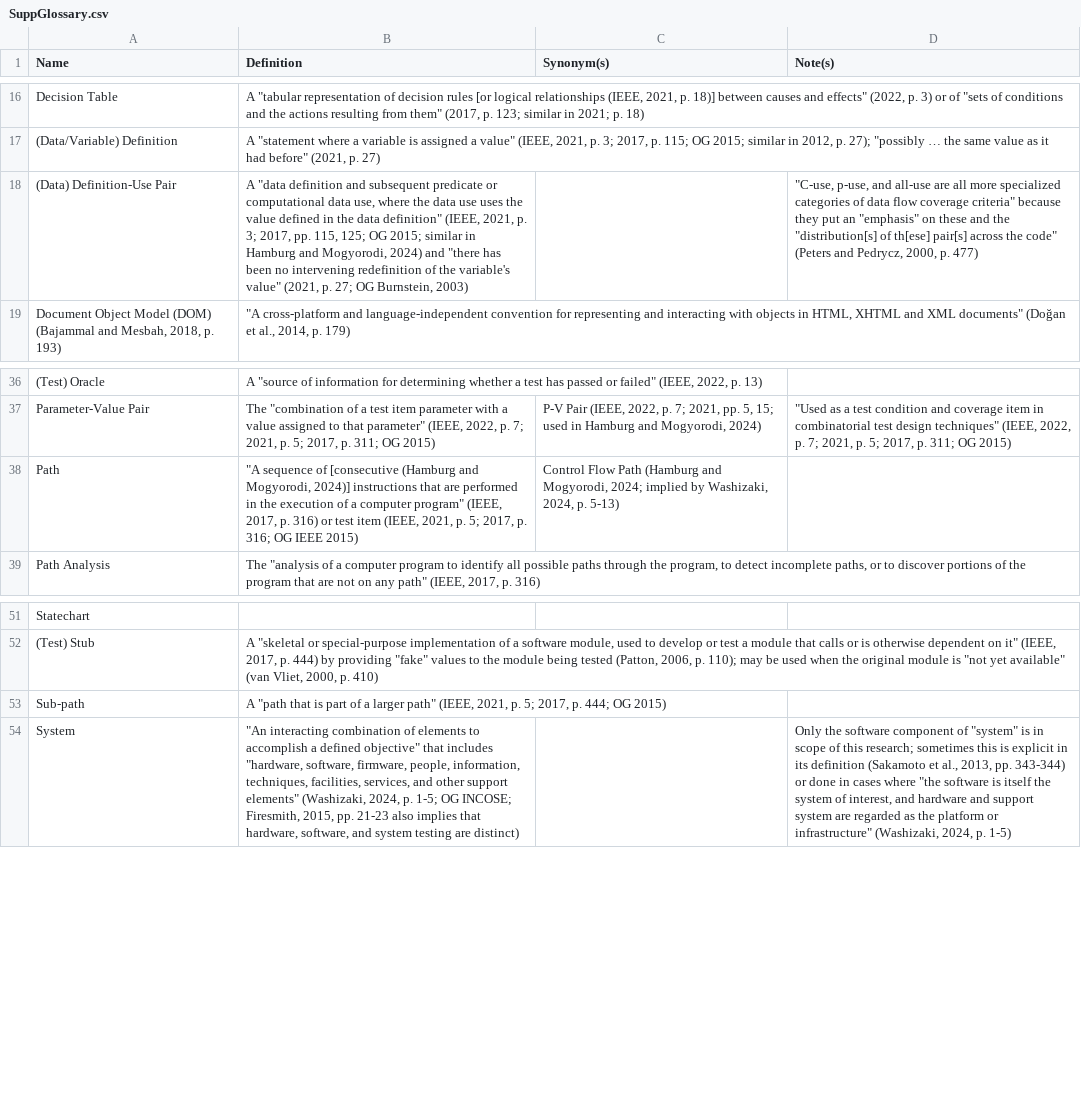
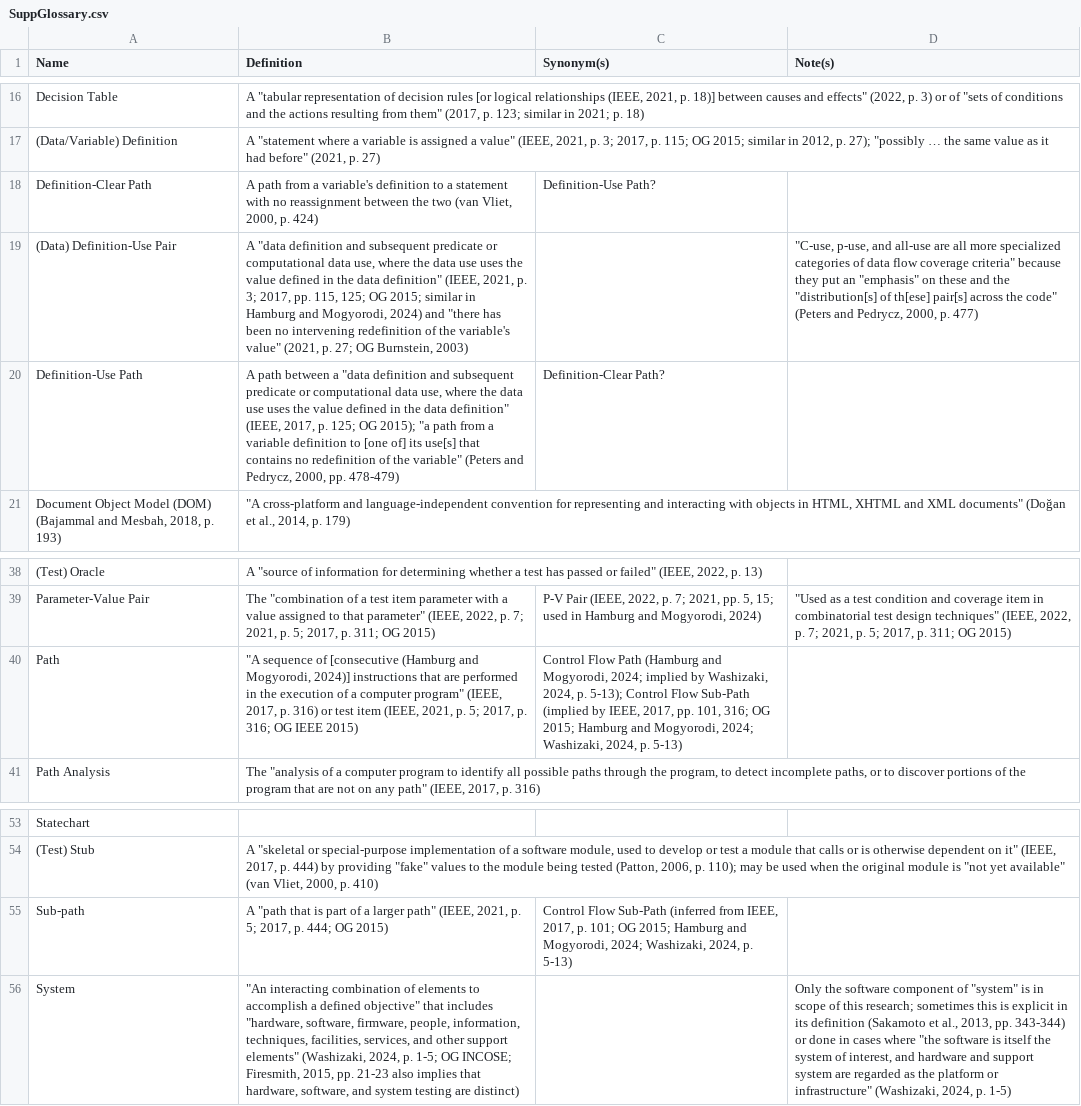
Before and after one commit to samm82/TestingTesting, a CSV file: SuppGlossary.csv, drawn as a sheet; only a part is shown, gaps mark what is left out; addresses are those after the commit; the diff names each change by its address in the sheet, - before the commit and + after, or states it on an @@ line.

Commit message:
Update 'path' definitions from wiki page; #48; #51
Include tracking of relevant discrepancy

```diff
--- a/SuppGlossary.csv
+++ b/SuppGlossary.csv
+row 18: Definition-Clear Path | A path from a variable's definition to a statement with no reassignment between the two (van Vliet, 2000, p. 424) | Definition-Use Path?
+row 20: Definition-Use Path | A path between a "data definition and subsequent predicate or computational data use, where the data use uses the value defined in the data definition" (IEEE, 2017, p. 125; OG 2015); "a path from a variable definition to [one of] its use[s] that contains no redefinition of the variable" (Peters and Pedrycz, 2000, pp. 478-479) | Definition-Clear Path?
-C40 (Synonym(s)): …2024, p. 5-13)
+C40 (Synonym(s)): …2024, p. 5-13); Control Flow Sub-Path (implied by IEEE, 2017, pp. 101, 316; OG 2015; Hamburg and Mogyorodi, 2024; Washizaki, 2024, p. 5-13)
-C55 (Synonym(s)): (empty)
+C55 (Synonym(s)): Control Flow Sub-Path (inferred from IEEE, 2017, p. 101; OG 2015; Hamburg and Mogyorodi, 2024; Washizaki, 2024, p. 5-13)
```
Also changed, not shown: ApproachGlossary.csv, 7 other files.
